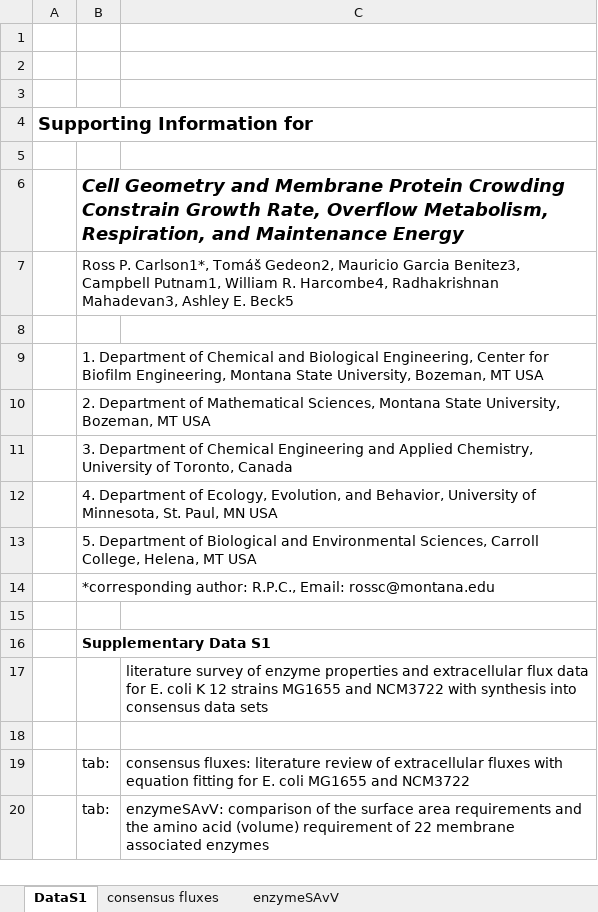
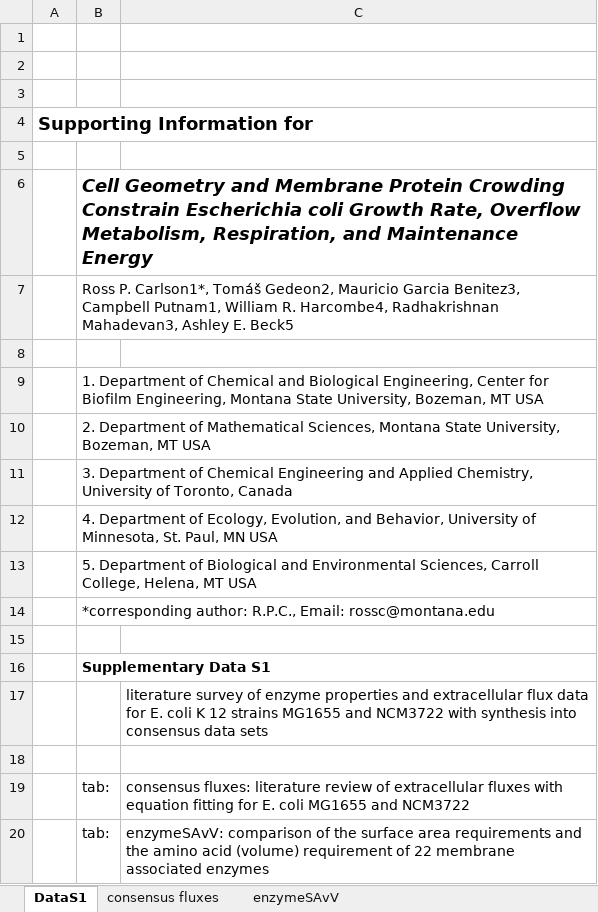
Before and after one commit to rosspcarlson/carlson2026_sMSAcFBA, an Excel workbook: sMSA_Supplementary_DataS1.xlsx, sheet DataS1, drawn as a sheet; values as stored, in another font and other column widths than the file's, no borders; the diff names each change by its address in the sheet, - before the commit and + after, or states it on an @@ line.

```diff
--- a/sMSA_Supplementary_DataS1.xlsx (sheet DataS1)
+++ b/sMSA_Supplementary_DataS1.xlsx (sheet DataS1)
-B6: …Crowding Constrain Growth Rate,…
+B6: …Crowding Constrain Escherichia coli Growth Rate,…
```
Also changed, not shown: sMSA_Supplementary_DataS2.xlsx, sMSA_Supplementary_DataS4.xlsx, 5 other files.
